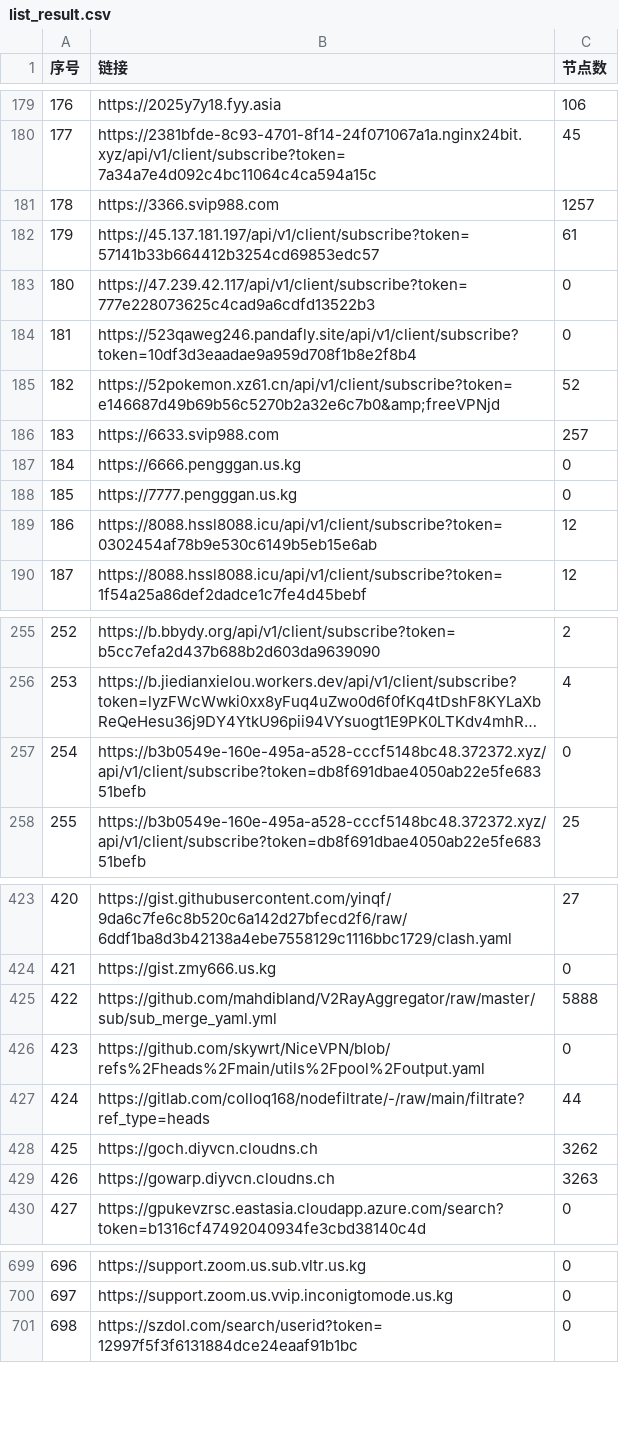
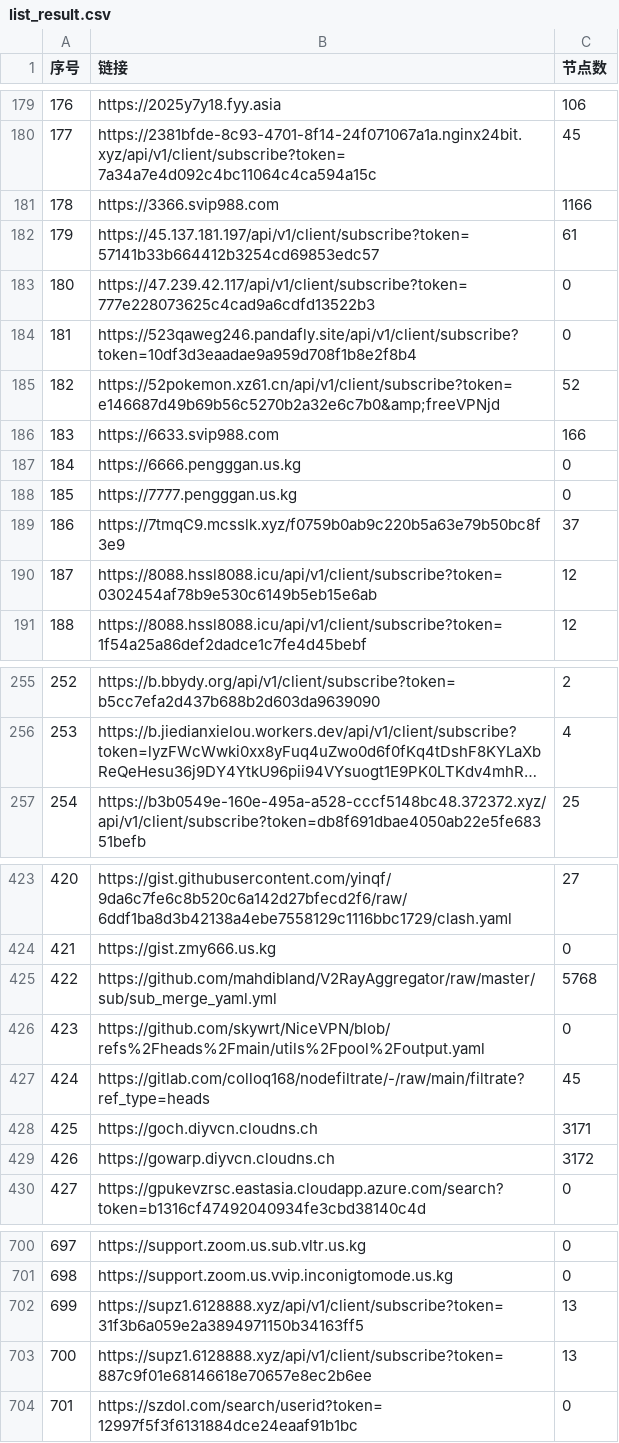
Before and after one commit to 3878590578/NoMoreWalls, a CSV file: list_result.csv, drawn as a sheet; only a part is shown, gaps mark what is left out; long unchanged cells end in …; removed rows and columns are numbered as before the commit, all else as after; the diff covers the shown part only; the diff names each change by its address in the sheet, - before the commit and + after, or states it on an @@ line.

```diff
--- a/list_result.csv
+++ b/list_result.csv
-C181 (节点数): 1257
+C181 (节点数): 1166
-C186 (节点数): 257
+C186 (节点数): 166
+row 189: 186 | https://7tmqC9.mcsslk.xyz/f0759b0ab9c220b5a63e79b50bc8f3e9 | 37
@@ column A (序号) renumbered between rows 190 and 830 @@
-row 257: 254 | https://b3b0549e-160e-495a-a528-cccf5148bc48.372372.xyz/api/v1/client/subscribe?token=db8f691dbae4050ab22e5fe68351befb | 0
-C425 (节点数): 5888
+C425 (节点数): 5768
-C427 (节点数): 44
+C427 (节点数): 45
-C428 (节点数): 3262
+C428 (节点数): 3171
-C429 (节点数): 3263
+C429 (节点数): 3172
+row 702: 699 | https://supz1.6128888.xyz/api/v1/client/subscribe?token=31f3b6a059e2a3894971150b34163ff5 | 13
+row 703: 700 | https://supz1.6128888.xyz/api/v1/client/subscribe?token=887c9f01e68146618e70657e8ec2b6ee | 13
```
Also changed, not shown: 3 added rows, 2 removed rows and 48 edited cells elsewhere in this file, 49 other files.
